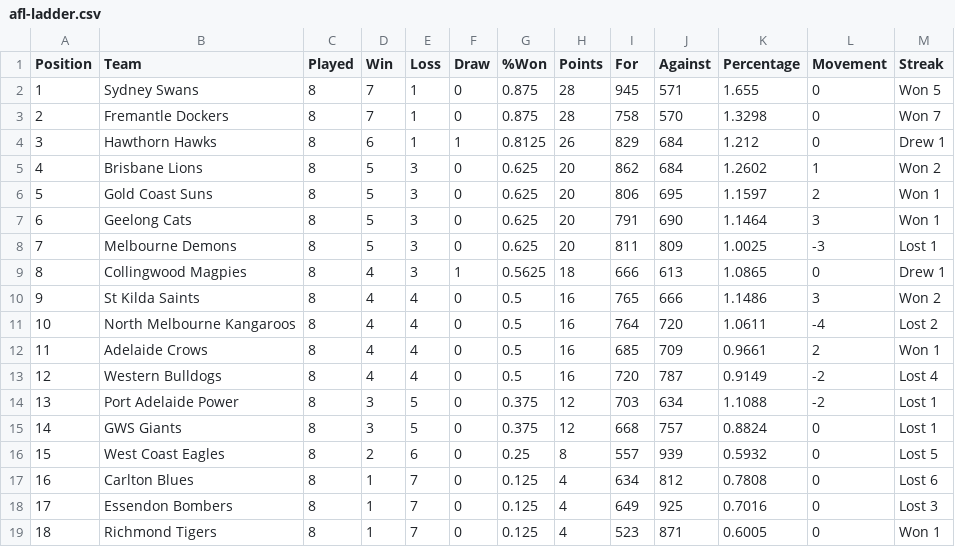
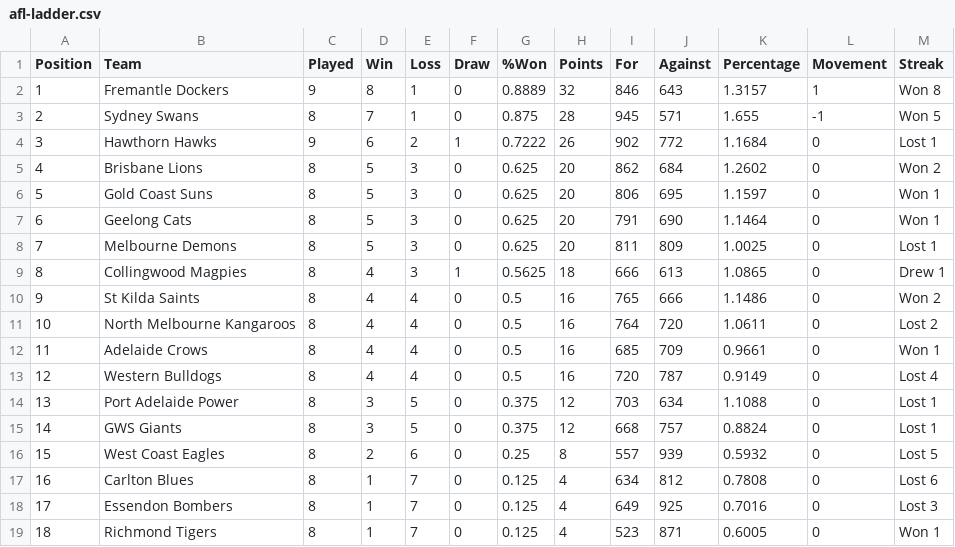
Before and after one commit to Big-Davo/2026-footy-picks, a CSV file: afl-ladder.csv, drawn as a sheet.

Commit message:
Update afl-ladder.csv

```diff
--- a/afl-ladder.csv
+++ b/afl-ladder.csv
@@ -1,15 +1,15 @@
 Position,Team,Played,Win,Loss,Draw,%Won,Points,For,Against,Percentage,Movement,Streak
-1,Sydney Swans,8,7,1,0,0.875,28,945,571,1.655,0,Won 5
-2,Fremantle Dockers,8,7,1,0,0.875,28,758,570,1.3298,0,Won 7
-3,Hawthorn Hawks,8,6,1,1,0.8125,26,829,684,1.212,0,Drew 1
-4,Brisbane Lions,8,5,3,0,0.625,20,862,684,1.2602,1,Won 2
-5,Gold Coast Suns,8,5,3,0,0.625,20,806,695,1.1597,2,Won 1
-6,Geelong Cats,8,5,3,0,0.625,20,791,690,1.1464,3,Won 1
-7,Melbourne Demons,8,5,3,0,0.625,20,811,809,1.0025,-3,Lost 1
+1,Fremantle Dockers,9,8,1,0,0.8889,32,846,643,1.3157,1,Won 8
+2,Sydney Swans,8,7,1,0,0.875,28,945,571,1.655,-1,Won 5
+3,Hawthorn Hawks,9,6,2,1,0.7222,26,902,772,1.1684,0,Lost 1
+4,Brisbane Lions,8,5,3,0,0.625,20,862,684,1.2602,0,Won 2
+5,Gold Coast Suns,8,5,3,0,0.625,20,806,695,1.1597,0,Won 1
+6,Geelong Cats,8,5,3,0,0.625,20,791,690,1.1464,0,Won 1
+7,Melbourne Demons,8,5,3,0,0.625,20,811,809,1.0025,0,Lost 1
 8,Collingwood Magpies,8,4,3,1,0.5625,18,666,613,1.0865,0,Drew 1
-9,St Kilda Saints,8,4,4,0,0.5,16,765,666,1.1486,3,Won 2
-10,North Melbourne Kangaroos,8,4,4,0,0.5,16,764,720,1.0611,-4,Lost 2
-11,Adelaide Crows,8,4,4,0,0.5,16,685,709,0.9661,2,Won 1
-12,Western Bulldogs,8,4,4,0,0.5,16,720,787,0.9149,-2,Lost 4
-13,Port Adelaide Power,8,3,5,0,0.375,12,703,634,1.1088,-2,Lost 1
+9,St Kilda Saints,8,4,4,0,0.5,16,765,666,1.1486,0,Won 2
+10,North Melbourne Kangaroos,8,4,4,0,0.5,16,764,720,1.0611,0,Lost 2
+11,Adelaide Crows,8,4,4,0,0.5,16,685,709,0.9661,0,Won 1
+12,Western Bulldogs,8,4,4,0,0.5,16,720,787,0.9149,0,Lost 4
+13,Port Adelaide Power,8,3,5,0,0.375,12,703,634,1.1088,0,Lost 1
 14,GWS Giants,8,3,5,0,0.375,12,668,757,0.8824,0,Lost 1
```
